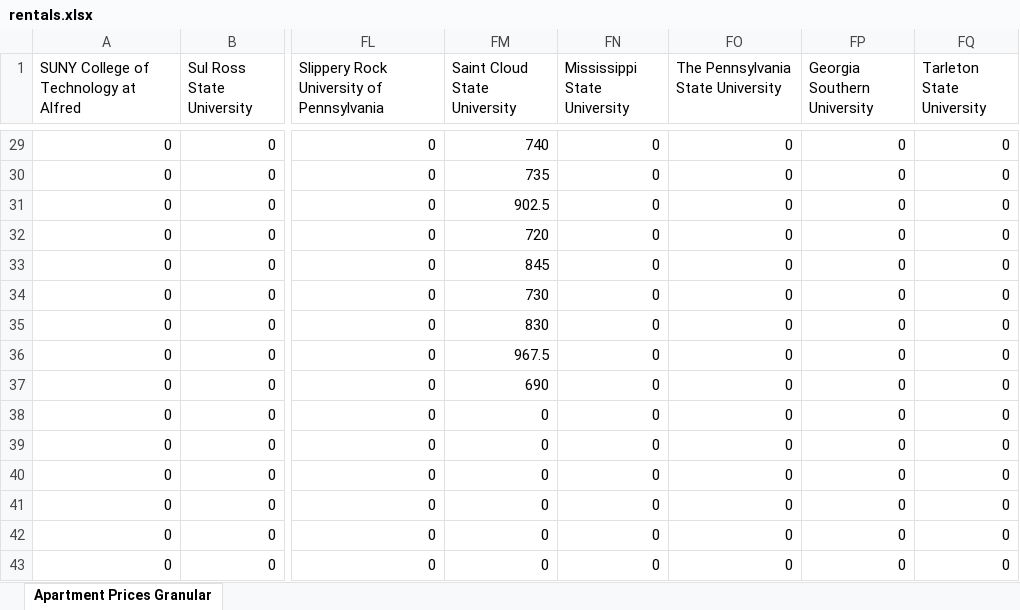
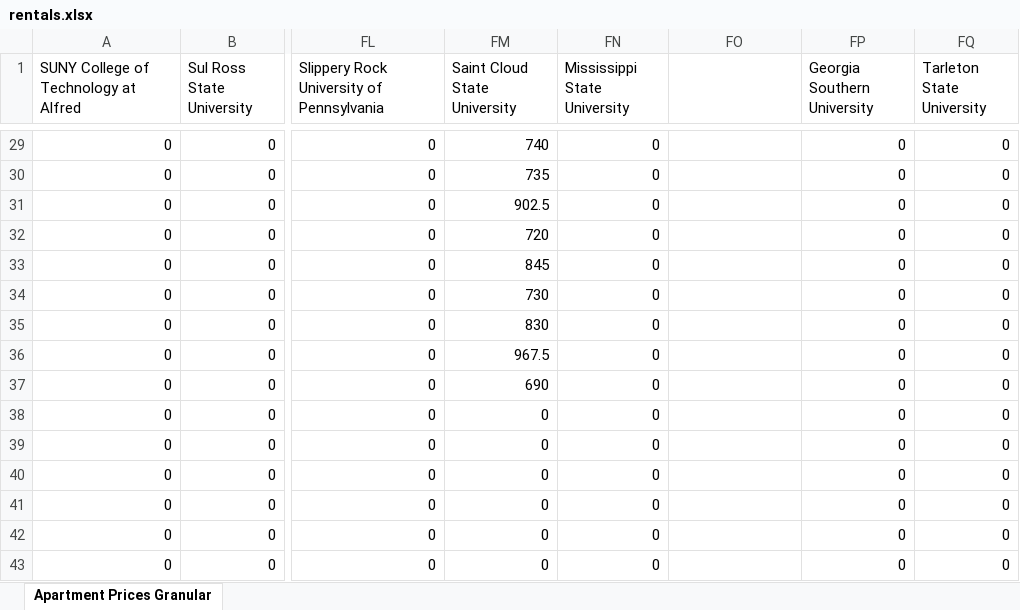
Before and after one commit to ArgentCode/DS401COLCalculator, an Excel workbook: rentals.xlsx, sheet Apartment Prices Granular, drawn as a sheet; only a part is shown, gaps mark what is left out; values as stored, in another font and other column widths than the file's, no borders; the diff covers the shown part only; the diff names each change by its address in the sheet, - before the commit and + after, or states it on an @@ line.

Commit message:
updated a university and a name

```diff
--- a/rentals.xlsx (sheet Apartment Prices Granular)
+++ b/rentals.xlsx (sheet Apartment Prices Granular)
-FO1: The Pennsylvania State University
+FO1: (empty)
-FO29:FO43: 0
+FO29:FO43: (empty)
```
Also changed, not shown: 27 edited cells elsewhere in this sheet, 1 other file.
